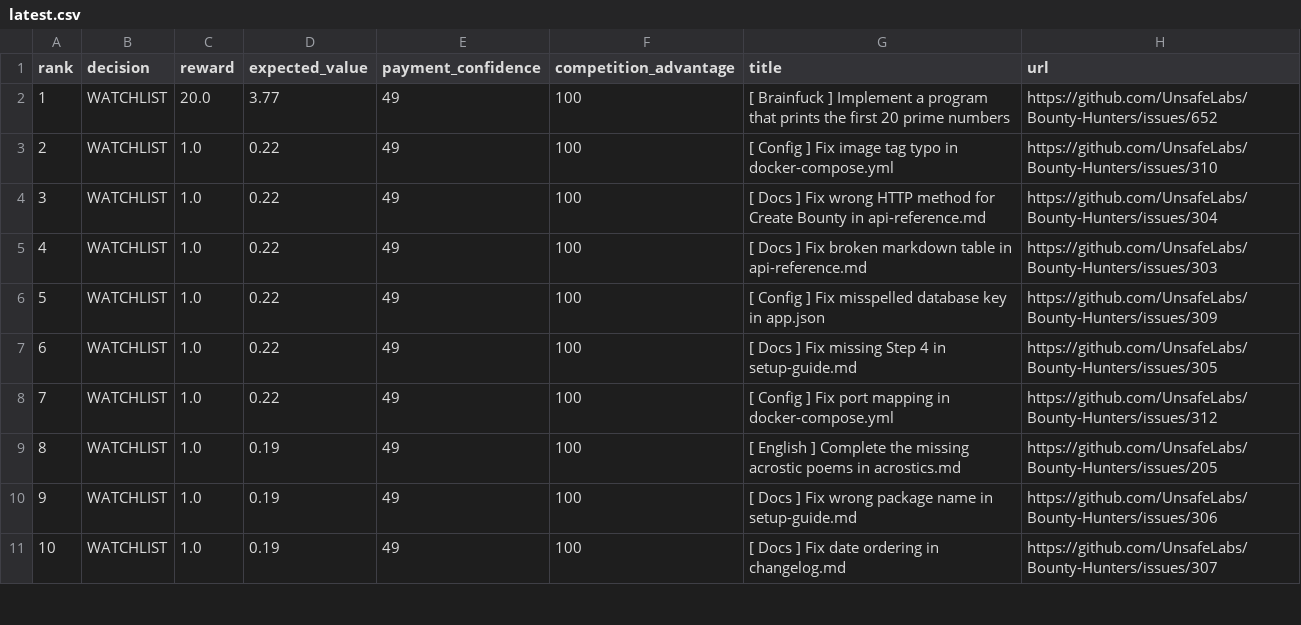
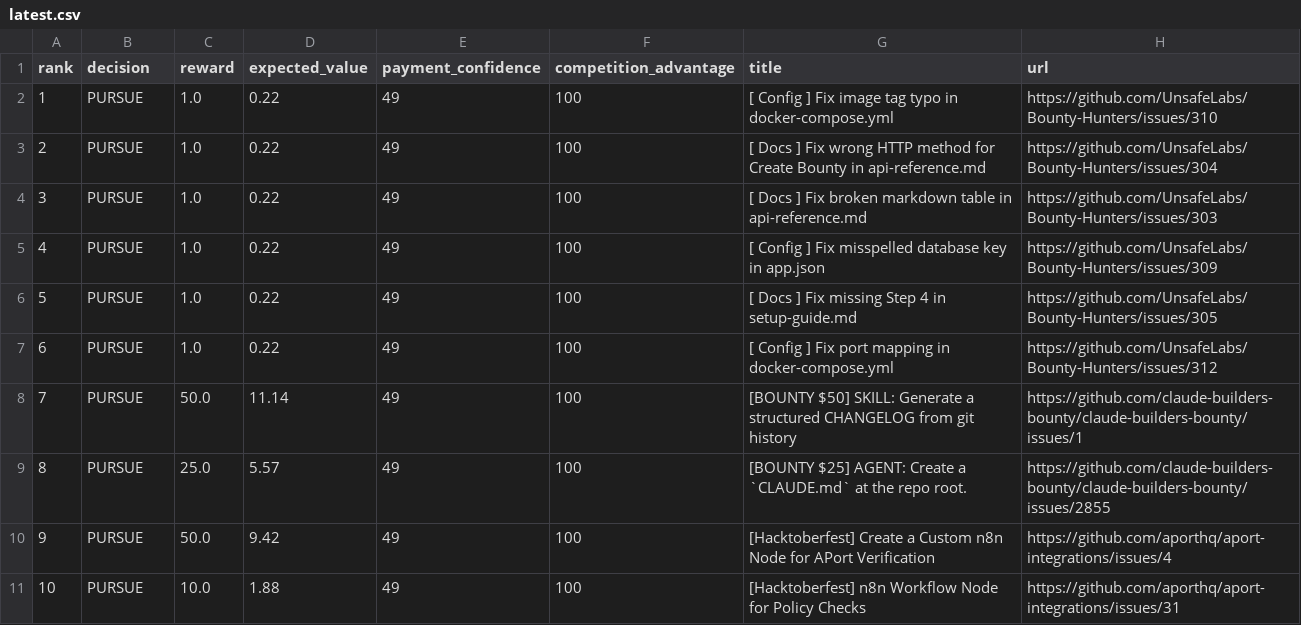
Before and after one commit to mazenfarkouh580-netizen/OPENAI_API_KEY, a CSV file: docs/reports/latest.csv, drawn as a sheet; only a part is shown; the diff covers the shown part only.

```diff
--- a/docs/reports/latest.csv
+++ b/docs/reports/latest.csv
@@ -1,11 +1,11 @@
 rank,decision,reward,expected_value,payment_confidence,competition_advantage,title,url
-1,"WATCHLIST",20.0,3.77,49,100,"[ Brainfuck ] Implement a program that prints the first 20 prime numbers","https://github.com/UnsafeLabs/Bounty-Hunters/issues/652"
-2,"WATCHLIST",1.0,0.22,49,100,"[ Config ] Fix image tag typo in docker-compose.yml","https://github.com/UnsafeLabs/Bounty-Hunters/issues/310"
-3,"WATCHLIST",1.0,0.22,49,100,"[ Docs ] Fix wrong HTTP method for Create Bounty in api-reference.md","https://github.com/UnsafeLabs/Bounty-Hunters/issues/304"
-4,"WATCHLIST",1.0,0.22,49,100,"[ Docs ] Fix broken markdown table in api-reference.md","https://github.com/UnsafeLabs/Bounty-Hunters/issues/303"
-5,"WATCHLIST",1.0,0.22,49,100,"[ Config ] Fix misspelled database key in app.json","https://github.com/UnsafeLabs/Bounty-Hunters/issues/309"
-6,"WATCHLIST",1.0,0.22,49,100,"[ Docs ] Fix missing Step 4 in setup-guide.md","https://github.com/UnsafeLabs/Bounty-Hunters/issues/305"
-7,"WATCHLIST",1.0,0.22,49,100,"[ Config ] Fix port mapping in docker-compose.yml","https://github.com/UnsafeLabs/Bounty-Hunters/issues/312"
-8,"WATCHLIST",1.0,0.19,49,100,"[ English ] Complete the missing acrostic poems in acrostics.md","https://github.com/UnsafeLabs/Bounty-Hunters/issues/205"
-9,"WATCHLIST",1.0,0.19,49,100,"[ Docs ] Fix wrong package name in setup-guide.md","https://github.com/UnsafeLabs/Bounty-Hunters/issues/306"
-10,"WATCHLIST",1.0,0.19,49,100,"[ Docs ] Fix date ordering in changelog.md","https://github.com/UnsafeLabs/Bounty-Hunters/issues/307"
+1,"PURSUE",1.0,0.22,49,100,"[ Config ] Fix image tag typo in docker-compose.yml","https://github.com/UnsafeLabs/Bounty-Hunters/issues/310"
+2,"PURSUE",1.0,0.22,49,100,"[ Docs ] Fix wrong HTTP method for Create Bounty in api-reference.md","https://github.com/UnsafeLabs/Bounty-Hunters/issues/304"
+3,"PURSUE",1.0,0.22,49,100,"[ Docs ] Fix broken markdown table in api-reference.md","https://github.com/UnsafeLabs/Bounty-Hunters/issues/303"
+4,"PURSUE",1.0,0.22,49,100,"[ Config ] Fix misspelled database key in app.json","https://github.com/UnsafeLabs/Bounty-Hunters/issues/309"
+5,"PURSUE",1.0,0.22,49,100,"[ Docs ] Fix missing Step 4 in setup-guide.md","https://github.com/UnsafeLabs/Bounty-Hunters/issues/305"
+6,"PURSUE",1.0,0.22,49,100,"[ Config ] Fix port mapping in docker-compose.yml","https://github.com/UnsafeLabs/Bounty-Hunters/issues/312"
+7,"PURSUE",50.0,11.14,49,100,"[BOUNTY $50] SKILL: Generate a structured CHANGELOG from git history","https://github.com/claude-builders-bounty/claude-builders-bounty/issues/1"
+8,"PURSUE",25.0,5.57,49,100,"[BOUNTY $25] AGENT: Create a `CLAUDE.md` at the repo root.","https://github.com/claude-builders-bounty/claude-builders-bounty/issues/2855"
+9,"PURSUE",50.0,9.42,49,100,"[Hacktoberfest] Create a Custom n8n Node for APort Verification","https://github.com/aporthq/aport-integrations/issues/4"
+10,"PURSUE",10.0,1.88,49,100,"[Hacktoberfest] n8n Workflow Node for Policy Checks","https://github.com/aporthq/aport-integrations/issues/31"
```
Also changed, not shown: 43 edited cells elsewhere in this file, 16 other files.
